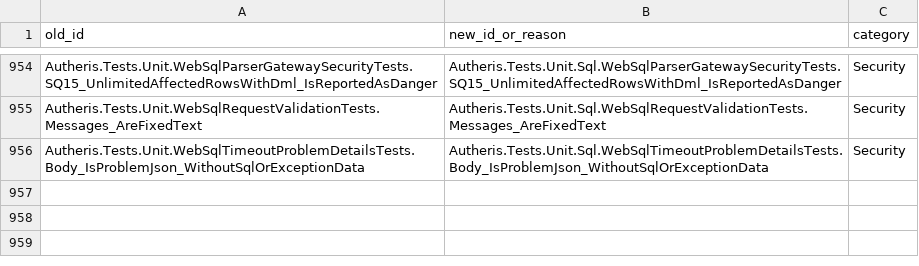
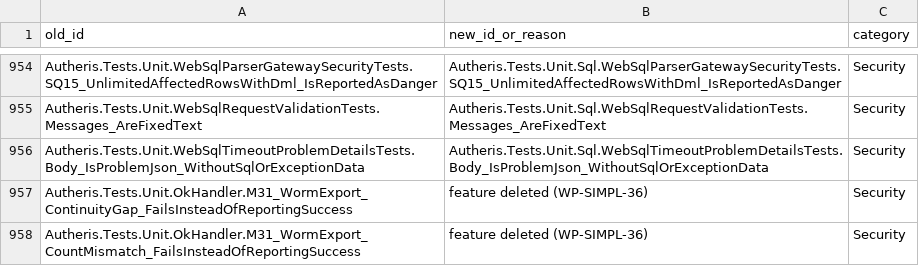
Before and after one commit to themulle/autheris, a CSV file: docs/plans/2026-11-05-test-coverage-map.csv, drawn as a sheet; only a part is shown, gaps mark what is left out.

```diff
--- a/docs/plans/2026-11-05-test-coverage-map.csv
+++ b/docs/plans/2026-11-05-test-coverage-map.csv
@@ -956 +956,3 @@ Autheris.Tests.Unit.WebSqlRequestValidationTests.Messages_AreFixedText,Autheris.
 Autheris.Tests.Unit.WebSqlTimeoutProblemDetailsTests.Body_IsProblemJson_WithoutSqlOrExceptionData,Autheris.Tests.Unit.Sql.WebSqlTimeoutProblemDetailsTests.Body_IsProblemJson_WithoutSqlOrExceptionData,Security
+Autheris.Tests.Unit.OkHandler.M31_WormExport_ContinuityGap_FailsInsteadOfReportingSuccess,feature deleted (WP-SIMPL-36),Security
+Autheris.Tests.Unit.OkHandler.M31_WormExport_CountMismatch_FailsInsteadOfReportingSuccess,feature deleted (WP-SIMPL-36),Security
```
Also changed, not shown: 30 other files.
